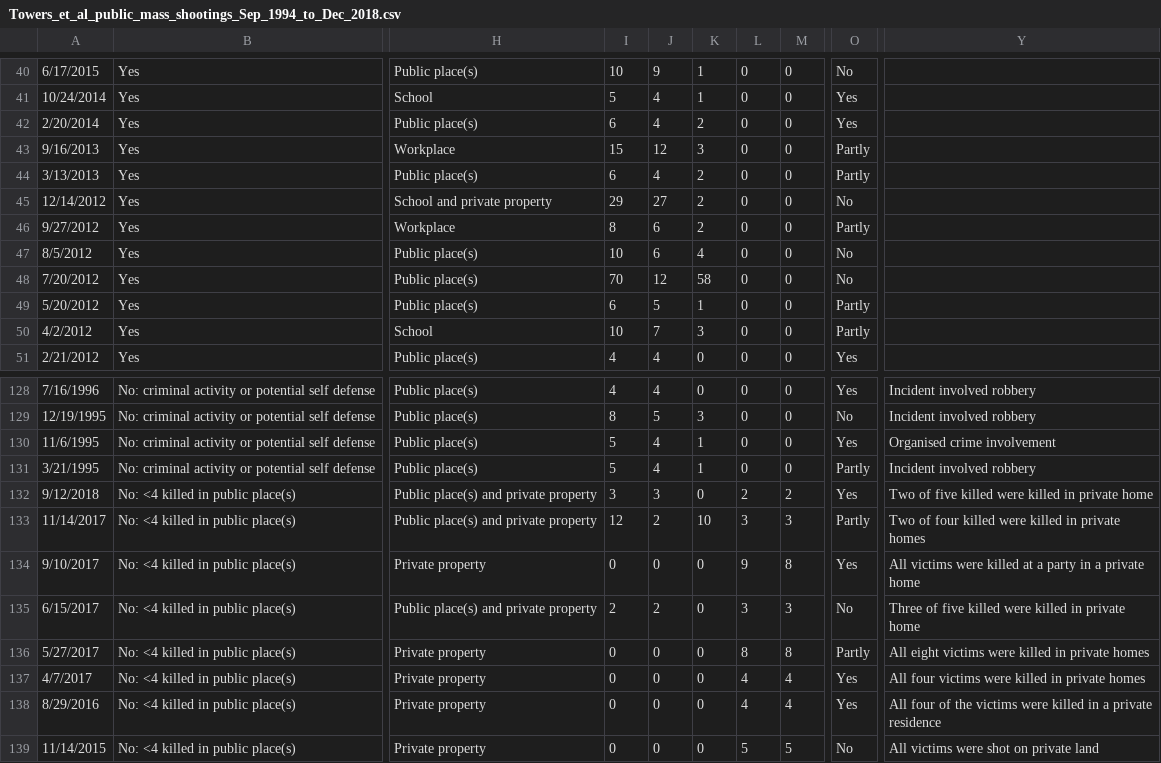
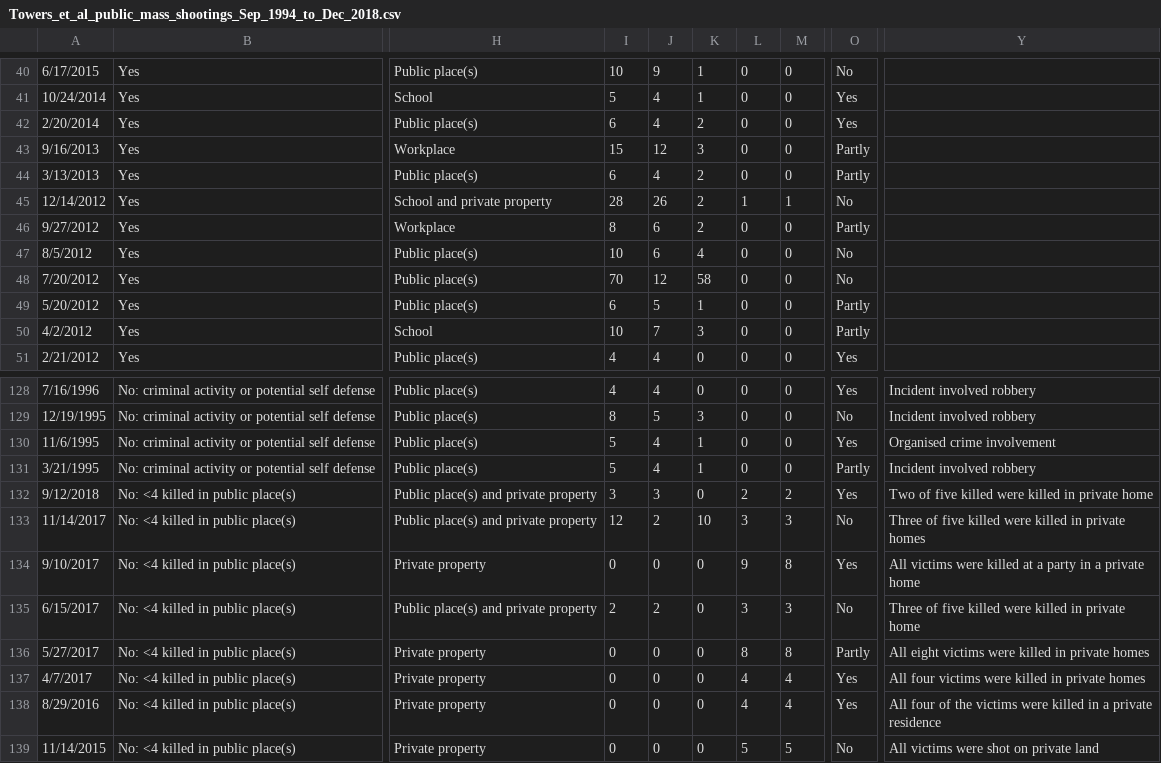
Before and after one commit to smtowers/data, a CSV file: Towers_et_al_public_mass_shootings_Sep_1994_to_Dec_2018.csv, drawn as a sheet; only a part is shown, gaps mark what is left out; the diff names each change by its address in the sheet, - before the commit and + after, or states it on an @@ line.

Commit message:
Add files via upload

```diff
--- a/Towers_et_al_public_mass_shootings_Sep_1994_to_Dec_2018.csv
+++ b/Towers_et_al_public_mass_shootings_Sep_1994_to_Dec_2018.csv
-I45: 29
+I45: 28
-J45: 27
+J45: 26
-L45: 0
+L45: 1
-M45: 0
+M45: 1
-O133: Partly
+O133: No
-Y133: Two of four killed were…
+Y133: Three of five killed were…
```
